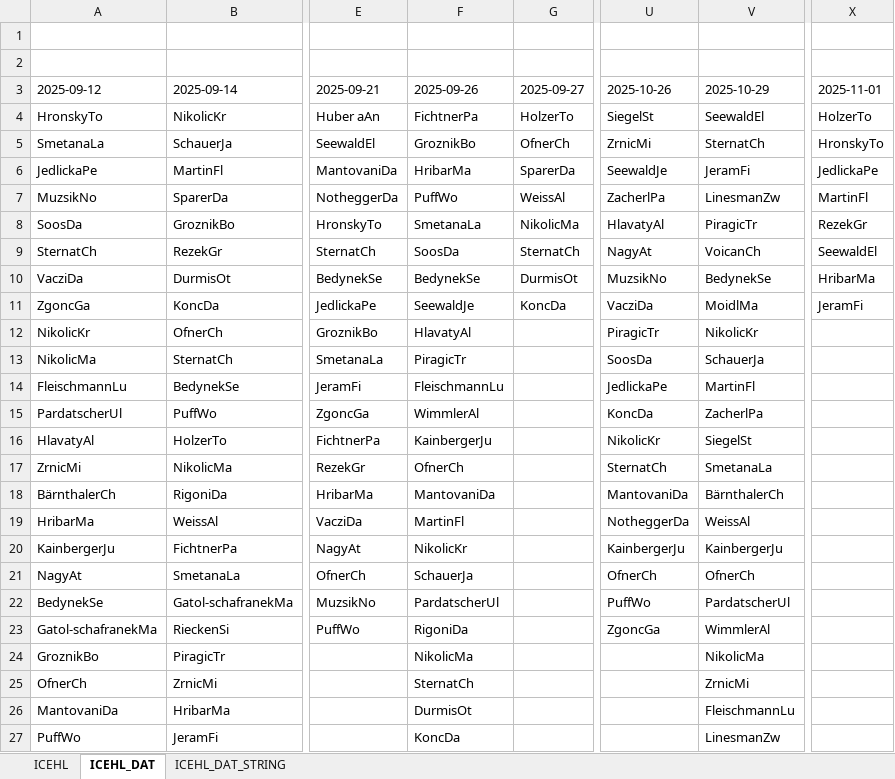
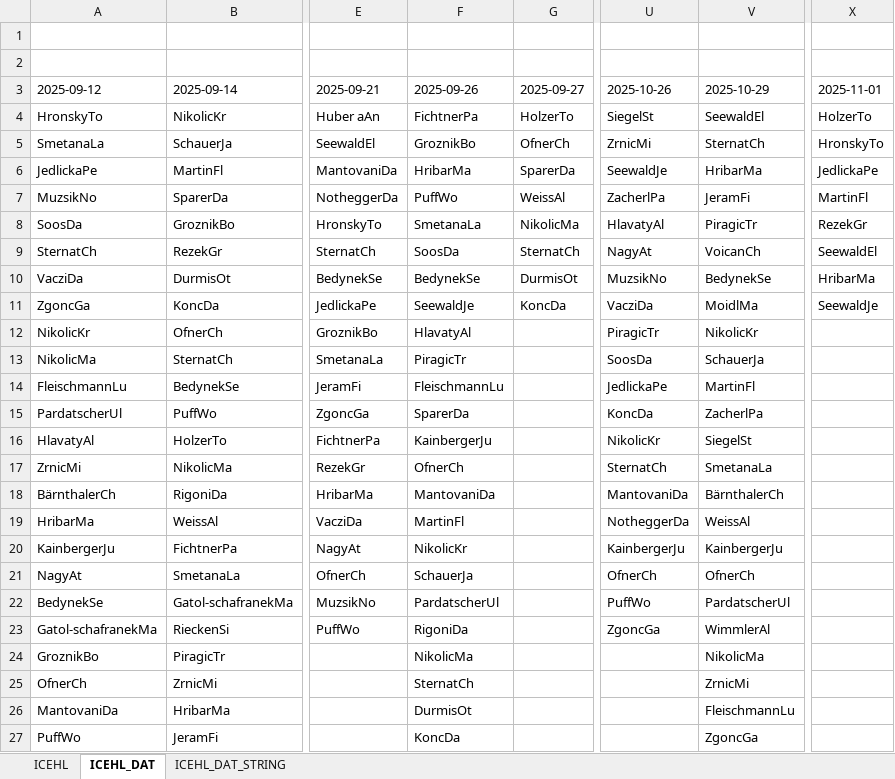
Before and after one commit to snojle23/delegacije, an Excel workbook: data/ICEHLdelegacije.xlsx, sheet ICEHL_DAT, drawn as a sheet; only a part is shown, gaps mark what is left out; values as stored, in another font and other column widths than the file's, no borders; the diff names each change by its address in the sheet, - before the commit and + after, or states it on an @@ line.

```diff
--- a/data/ICEHLdelegacije.xlsx (sheet ICEHL_DAT)
+++ b/data/ICEHLdelegacije.xlsx (sheet ICEHL_DAT)
-V6 (2025-10-29): JeramFi
+V6 (2025-10-29): HribarMa
-V7 (2025-10-29): LinesmanZw
+V7 (2025-10-29): JeramFi
-X11 (2025-11-01): JeramFi
+X11 (2025-11-01): SeewaldJe
-F15 (2025-09-26): WimmlerAl
+F15 (2025-09-26): SparerDa
-V27 (2025-10-29): LinesmanZw
+V27 (2025-10-29): ZgoncGa
```
Also changed, not shown: sheet ICEHL, sheet ICEHL_DAT_STRING, data/AHLdelegacije.xlsx, 5 other files.
